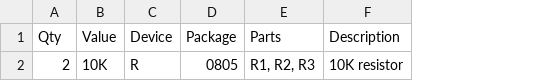
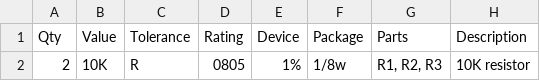
Before and after one commit to sdowty/388Example, a CSV file: SpeedOfLightController.csv, drawn as a sheet; only a part is shown; addresses are those after the commit; the diff names each change by its address in the sheet, - before the commit and + after, or states it on an @@ line.

Commit message:
Added tolerance and rating headers

```diff
--- a/SpeedOfLightController.csv
+++ b/SpeedOfLightController.csv
+column C (Tolerance), row 2: R
+column D (Rating), row 2: 0805
-E2 (Device): R
+E2 (Device): 1%
-F2 (Package): 0805
+F2 (Package): 1/8w
```
